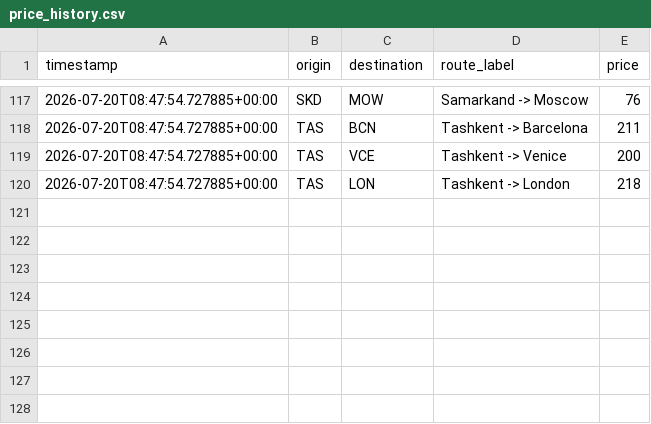
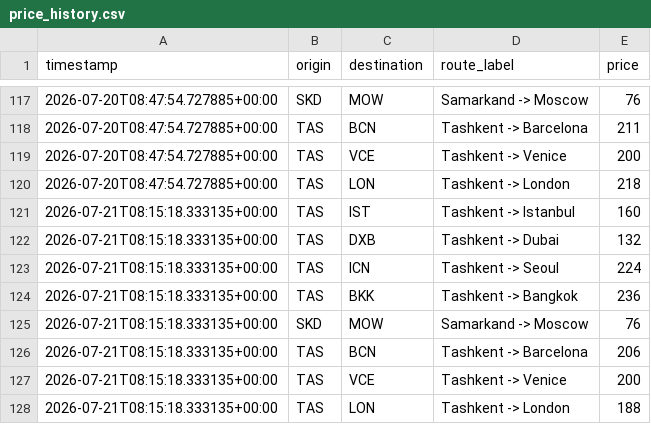
Before and after one commit to KhabibullaevMurodilla/deal_finder, a CSV file: price_history.csv, drawn as a sheet; only a part is shown, gaps mark what is left out; the diff names each change by its address in the sheet, - before the commit and + after, or states it on an @@ line.

```diff
--- a/price_history.csv
+++ b/price_history.csv
+row 121: 2026-07-21T08:15:18.333135+00:00 | TAS | IST | Tashkent -> Istanbul | 160
+row 122: 2026-07-21T08:15:18.333135+00:00 | TAS | DXB | Tashkent -> Dubai | 132
+row 123: 2026-07-21T08:15:18.333135+00:00 | TAS | ICN | Tashkent -> Seoul | 224
+row 124: 2026-07-21T08:15:18.333135+00:00 | TAS | BKK | Tashkent -> Bangkok | 236
+row 125: 2026-07-21T08:15:18.333135+00:00 | SKD | MOW | Samarkand -> Moscow | 76
+row 126: 2026-07-21T08:15:18.333135+00:00 | TAS | BCN | Tashkent -> Barcelona | 206
+row 127: 2026-07-21T08:15:18.333135+00:00 | TAS | VCE | Tashkent -> Venice | 200
+row 128: 2026-07-21T08:15:18.333135+00:00 | TAS | LON | Tashkent -> London | 188
```
Also changed, not shown: 2 other files.
